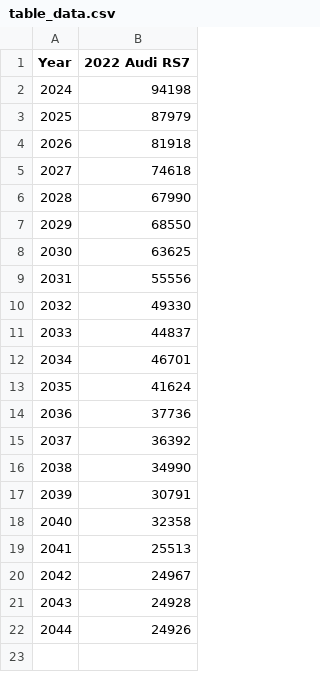
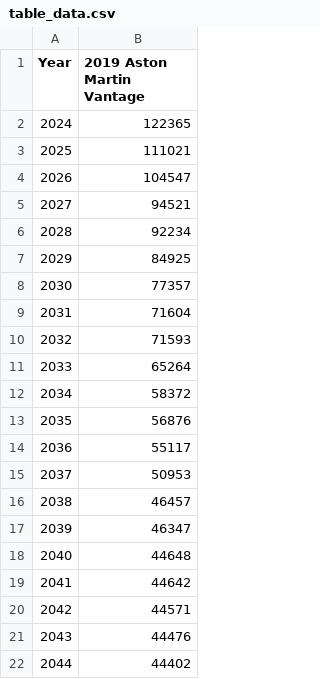
Before and after one commit to RiddhRam/matplotlib, a CSV file: table_data.csv, drawn as a sheet.

```diff
--- a/table_data.csv
+++ b/table_data.csv
@@ -1,22 +1,22 @@
-Year,2022 Audi RS7
-2024,94198
-2025,87979
-2026,81918
-2027,74618
-2028,67990
-2029,68550
-2030,63625
-2031,55556
-2032,49330
-2033,44837
-2034,46701
-2035,41624
-2036,37736
-2037,36392
-2038,34990
-2039,30791
-2040,32358
-2041,25513
-2042,24967
-2043,24928
-2044,24926
+Year,2019 Aston Martin Vantage
+2024,122365
+2025,111021
+2026,104547
+2027,94521
+2028,92234
+2029,84925
+2030,77357
+2031,71604
+2032,71593
+2033,65264
+2034,58372
+2035,56876
+2036,55117
+2037,50953
+2038,46457
+2039,46347
+2040,44648
+2041,44642
+2042,44571
+2043,44476
+2044,44402
```
Also changed, not shown: y3_interp.csv, 16 other files.
